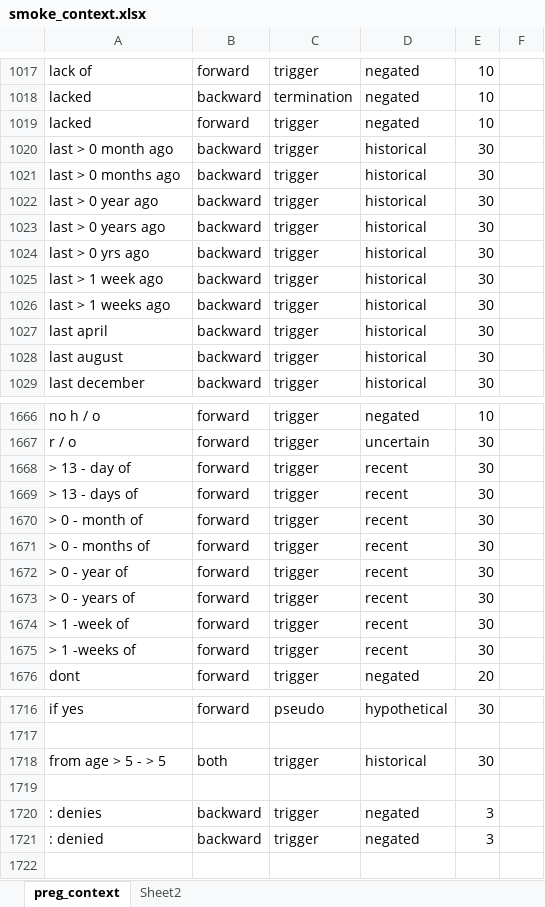
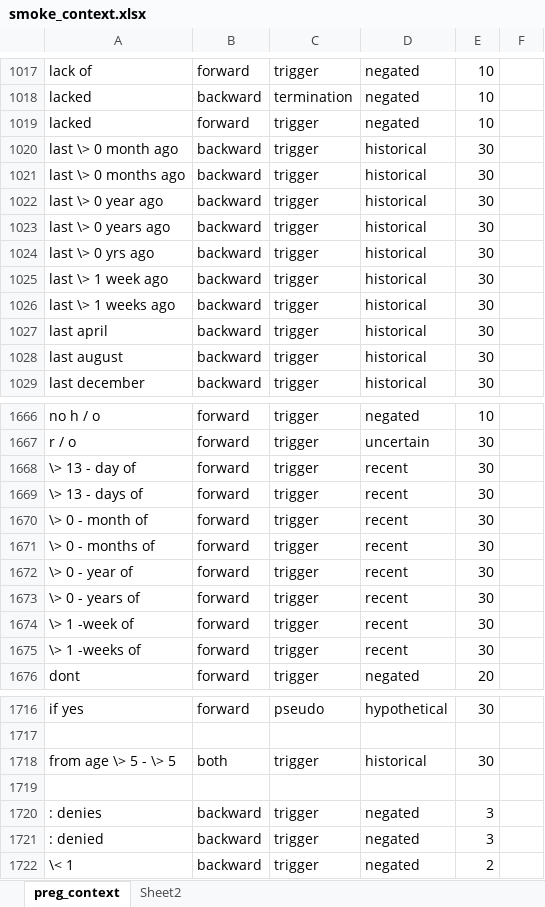
Before and after one commit to jianlins/EasyCIE_GUI, an Excel workbook: conf/smoke3/smoke_context.xlsx, sheet preg_context, drawn as a sheet; only a part is shown, gaps mark what is left out; values as stored, in another font and other column widths than the file's, no borders; the diff covers the shown part only; the diff names each change by its address in the sheet, - before the commit and + after, or states it on an @@ line.

```diff
--- a/conf/smoke3/smoke_context.xlsx (sheet preg_context)
+++ b/conf/smoke3/smoke_context.xlsx (sheet preg_context)
-A1020: last > 0 month ago
+A1020: last \> 0 month ago
-A1021: last > 0 months ago
+A1021: last \> 0 months ago
-A1022: last > 0 year ago
+A1022: last \> 0 year ago
-A1023: last > 0 years ago
+A1023: last \> 0 years ago
-A1024: last > 0 yrs ago
+A1024: last \> 0 yrs ago
-A1025: last > 1 week ago
+A1025: last \> 1 week ago
-A1026: last > 1 weeks ago
+A1026: last \> 1 weeks ago
-A1668: > 13 - day of
+A1668: \> 13 - day of
-A1669: > 13 - days of
+A1669: \> 13 - days of
-A1670: > 0 - month of
+A1670: \> 0 - month of
-A1671: > 0 - months of
+A1671: \> 0 - months of
-A1672: > 0 - year of
+A1672: \> 0 - year of
-A1673: > 0 - years of
+A1673: \> 0 - years of
-A1674: > 1 -week of
+A1674: \> 1 -week of
-A1675: > 1 -weeks of
+A1675: \> 1 -weeks of
-A1718: from age > 5 - > 5
+A1718: from age \> 5 - \> 5
+row 1722: \< 1 | backward | trigger | negated | 2
```
Also changed, not shown: 25 edited cells elsewhere in this sheet, conf/smoke3/smoke_featureInf.xlsx, 4 other files.
